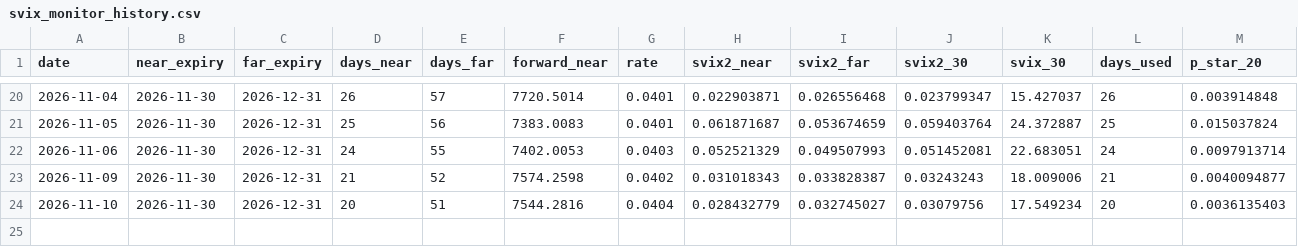
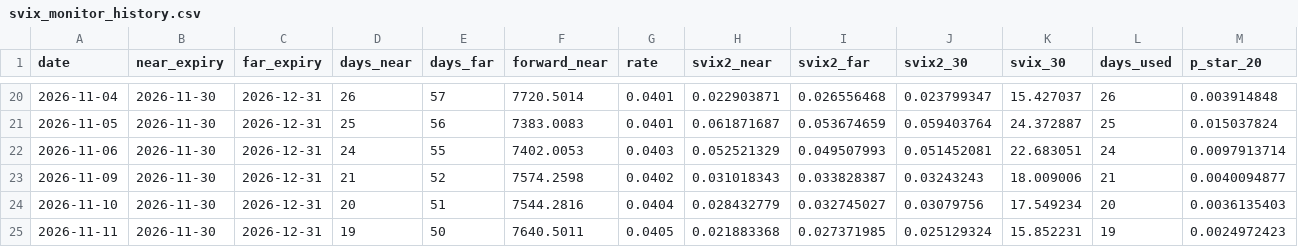
Before and after one commit to CharlesKZW/svix-crash-monitor, a CSV file: svix_monitor_history.csv, drawn as a sheet; only a part is shown, gaps mark what is left out; rows hold the shown columns only; the diff names each change by its address in the sheet, - before the commit and + after, or states it on an @@ line.

```diff
--- a/svix_monitor_history.csv
+++ b/svix_monitor_history.csv
+row 25: 2026-11-11 | 2026-11-30 | 2026-12-31 | 19 | 50 | 7640.5011 | 0.0405 | 0.021883368 | 0.027371985 | 0.025129324 | 15.852231 | 19 | 0.0024972423
```
